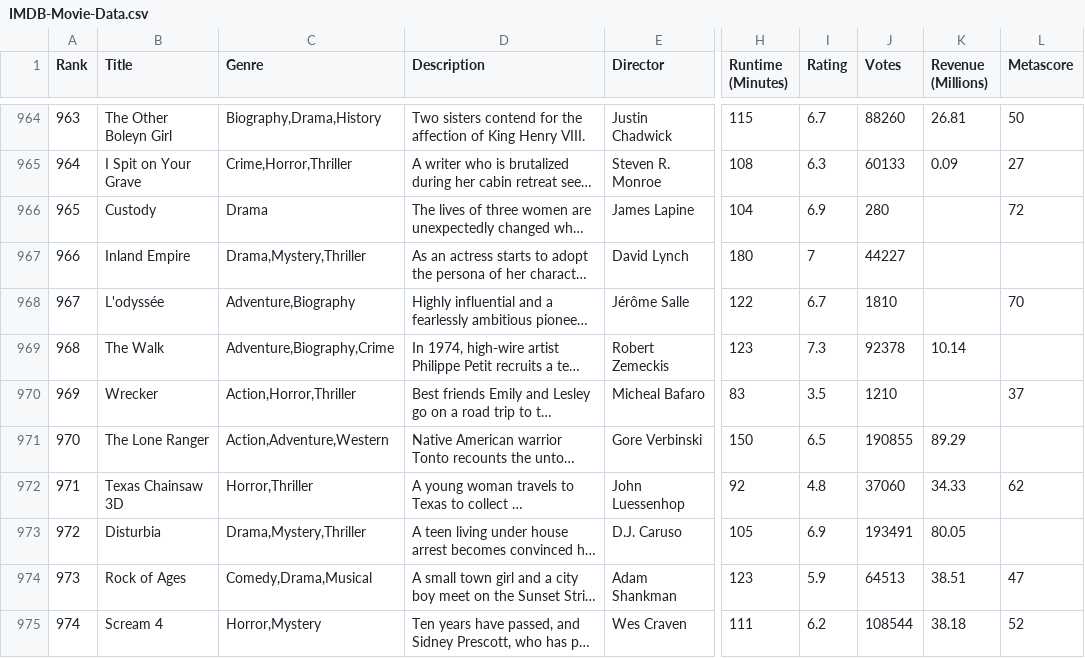
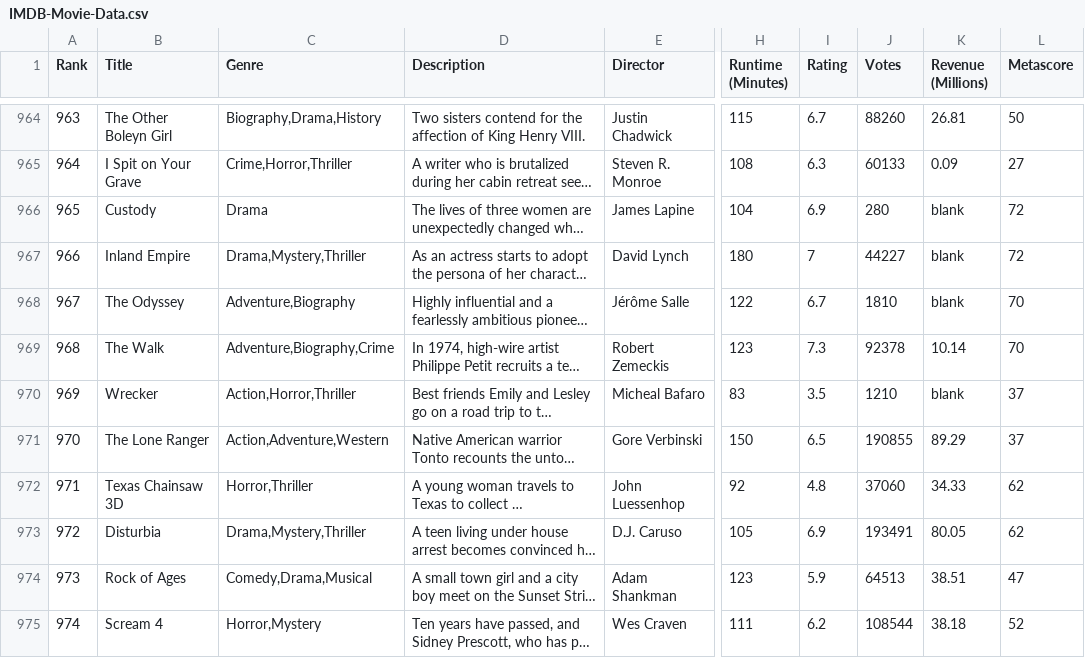
Before and after one commit to peetck/IMDB-Top1000-Movies, a CSV file: IMDB-Movie-Data.csv, drawn as a sheet; only a part is shown, gaps mark what is left out; long unchanged cells end in …; the diff covers the shown part only; the diff names each change by its address in the sheet, - before the commit and + after, or states it on an @@ line.

Commit message:
Update! data file.csv

```diff
--- a/IMDB-Movie-Data.csv
+++ b/IMDB-Movie-Data.csv
-K966:K968 (Revenue (Millions)): (empty)
+K966:K968 (Revenue (Millions)): blank
-L967 (Metascore): (empty)
+L967 (Metascore): 72
-B968 (Title): L'odyssée
+B968 (Title): The Odyssey
-L969 (Metascore): (empty)
+L969 (Metascore): 70
-K970 (Revenue (Millions)): (empty)
+K970 (Revenue (Millions)): blank
-L971 (Metascore): (empty)
+L971 (Metascore): 37
-L973 (Metascore): (empty)
+L973 (Metascore): 62
```
Also changed, not shown: 189 edited cells elsewhere in this file.
